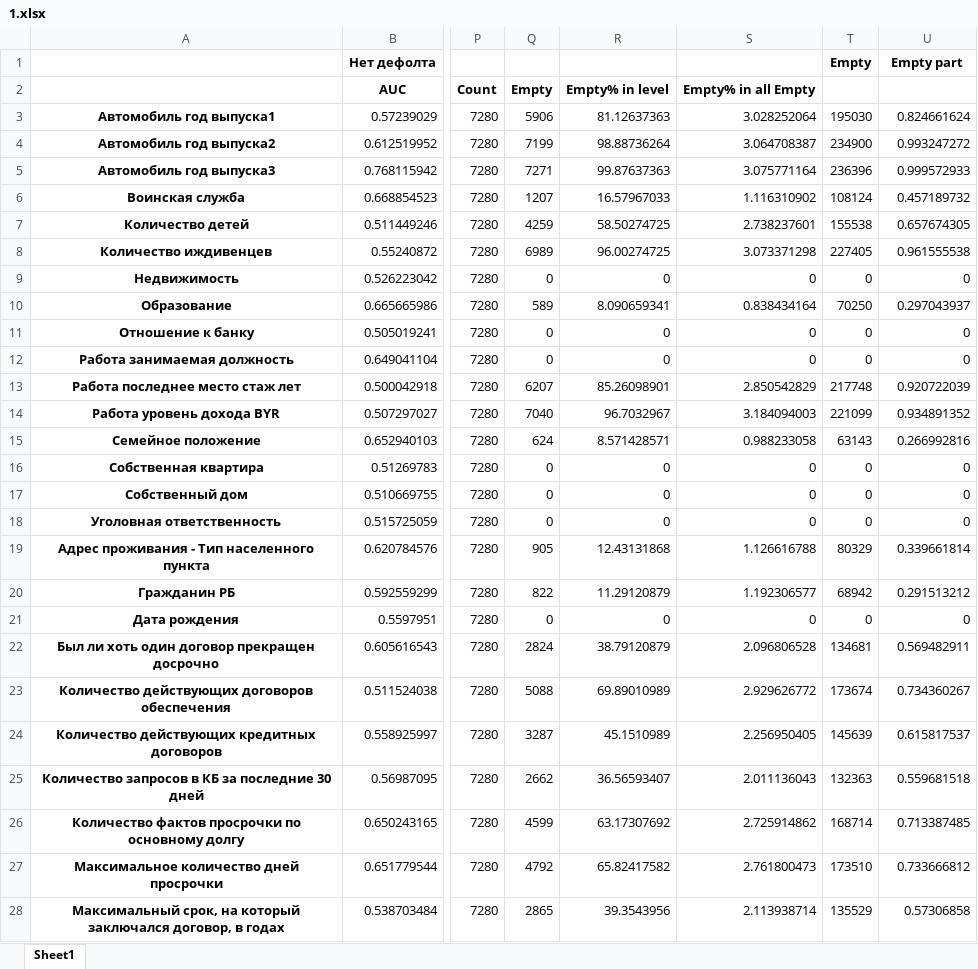
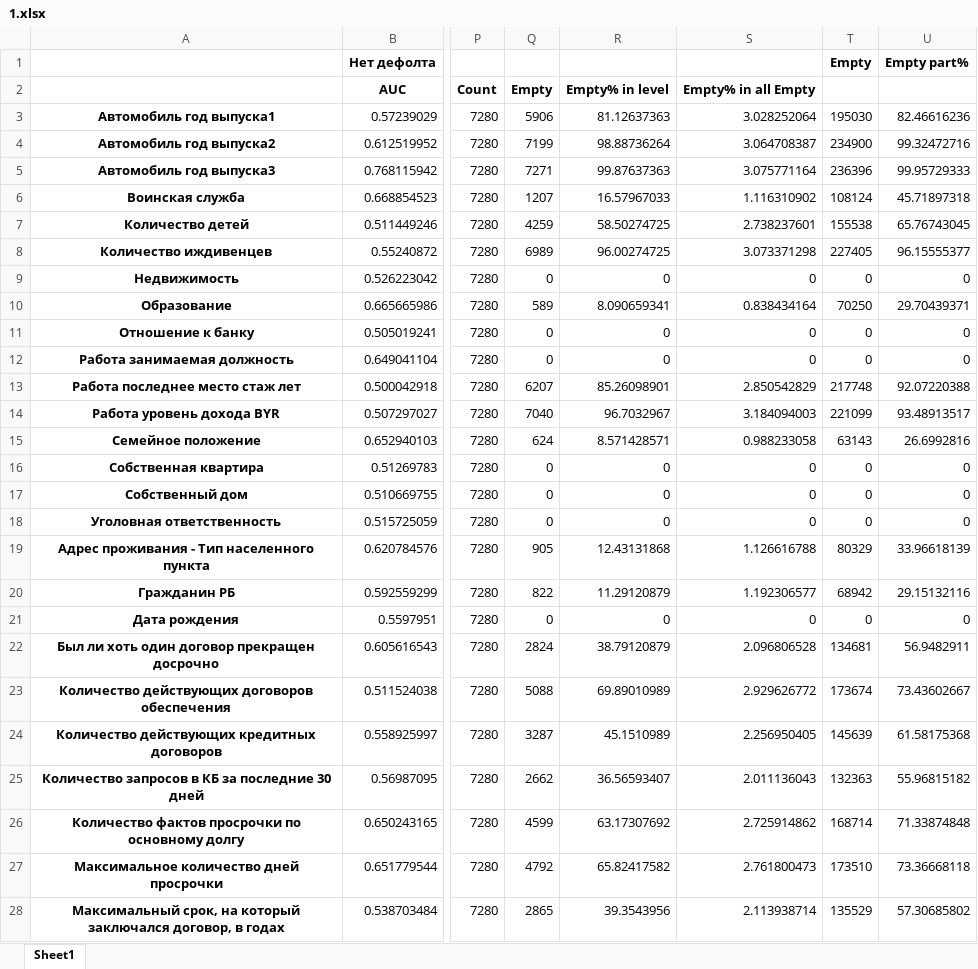
Before and after one commit to Dranikf/diplom_project, an Excel workbook: prog/data_processing/result/classify_abby/1.xlsx, sheet Sheet1, drawn as a sheet; only a part is shown, gaps mark what is left out; values as stored, in another font and other column widths than the file's, no borders; the diff covers the shown part only; the diff names each change by its address in the sheet, - before the commit and + after, or states it on an @@ line.

```diff
--- a/prog/data_processing/result/classify_abby/1.xlsx (sheet Sheet1)
+++ b/prog/data_processing/result/classify_abby/1.xlsx (sheet Sheet1)
-U1: Empty part
+U1: Empty part%
-U3: 0.824661624
+U3: 82.46616236
-U4: 0.993247272
+U4: 99.32472716
-U5: 0.999572933
+U5: 99.95729333
-U6: 0.457189732
+U6: 45.71897318
-U7: 0.657674305
+U7: 65.76743045
-U8: 0.961555538
+U8: 96.15555377
-U10: 0.297043937
+U10: 29.70439371
-U13: 0.920722039
+U13: 92.07220388
-U14: 0.934891352
+U14: 93.48913517
-U15: 0.266992816
+U15: 26.6992816
-U19: 0.339661814
+U19: 33.96618139
-U20: 0.291513212
+U20: 29.15132116
-U22: 0.569482911
+U22: 56.9482911
-U23: 0.734360267
+U23: 73.43602667
-U24: 0.615817537
+U24: 61.58175368
-U25: 0.559681518
+U25: 55.96815182
-U26: 0.713387485
+U26: 71.33874848
-U27: 0.733666812
+U27: 73.36668118
-U28: 0.57306858
+U28: 57.30685802
```
Also changed, not shown: 9 edited cells elsewhere in this sheet, prog/data_processing/result/classify_abby/2.xlsx, prog/data_processing/result/describe_predictors/1_initial.xlsx, 10 other files.
